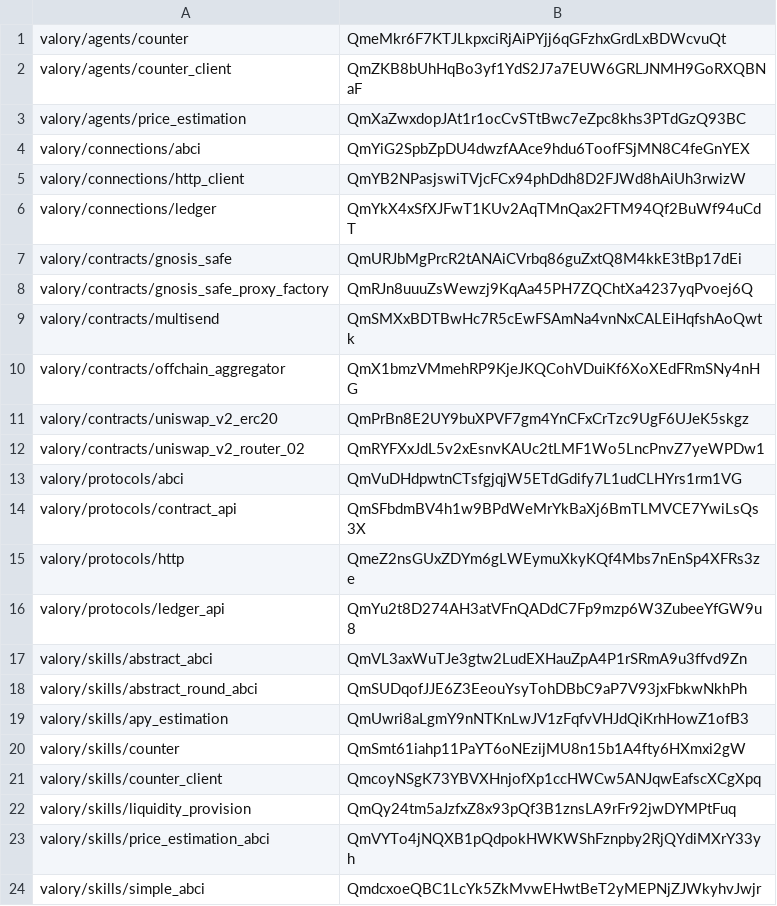
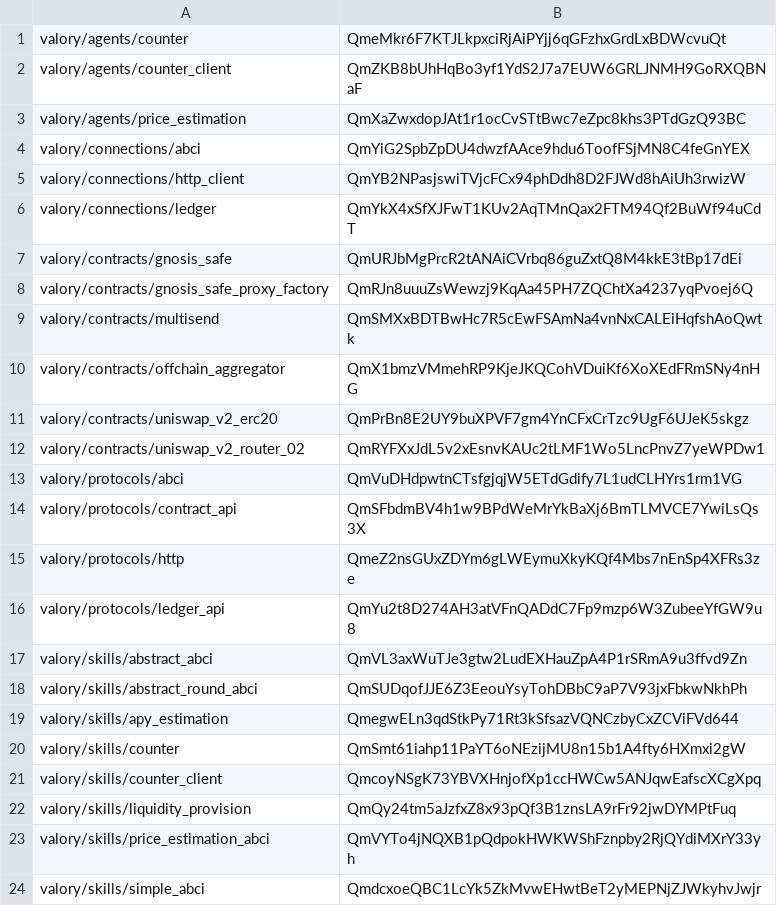
Before and after one commit to valory-xyz/open-autonomy, a CSV file: packages/hashes.csv, drawn as a sheet.

```diff
--- a/packages/hashes.csv
+++ b/packages/hashes.csv
@@ -18,3 +18,3 @@ valory/skills/abstract_abci,QmVL3axWuTJe3gtw2LudEXHauZpA4P1rSRmA9u3ffvd9Zn
 valory/skills/abstract_round_abci,QmSUDqofJJE6Z3EeouYsyTohDBbC9aP7V93jxFbkwNkhPh
-valory/skills/apy_estimation,QmUwri8aLgmY9nNTKnLwJV1zFqfvVHJdQiKrhHowZ1ofB3
+valory/skills/apy_estimation,QmegwELn3qdStkPy71Rt3kSfsazVQNCzbyCxZCViFVd644
 valory/skills/counter,QmSmt61iahp11PaYT6oNEzijMU8n15b1A4fty6HXmxi2gW
```
Also changed, not shown: 11 other files.
